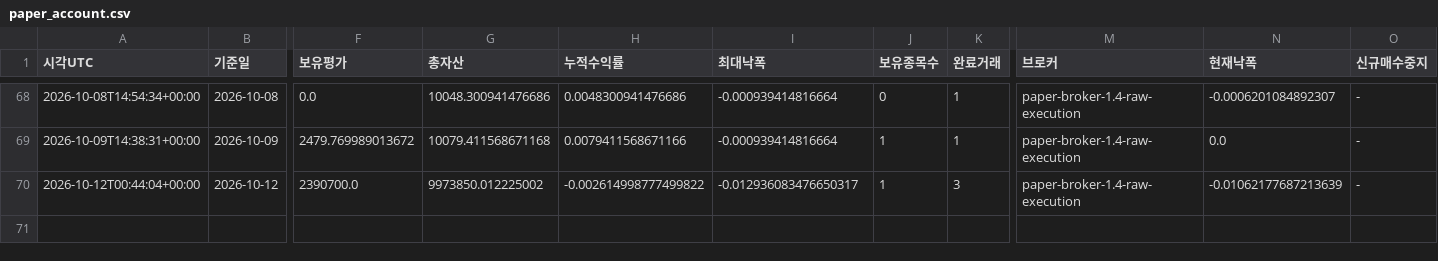
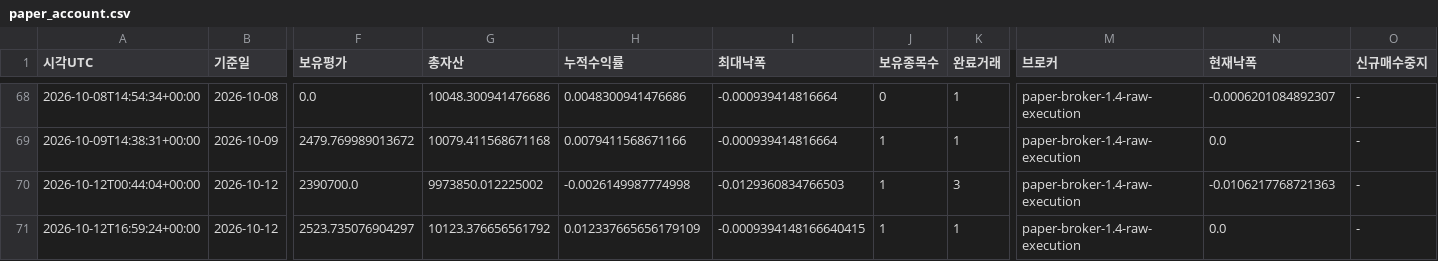
Before and after one commit to dg4200355-arch/apex-ai-trading-bot, a CSV file: reports/paper_account.csv, drawn as a sheet; only a part is shown, gaps mark what is left out; rows hold the shown columns only; the diff names each change by its address in the sheet, - before the commit and + after, or states it on an @@ line.

```diff
--- a/reports/paper_account.csv
+++ b/reports/paper_account.csv
-H70 (누적수익률): -0.002614998777499822
+H70 (누적수익률): -0.0026149987774998
-I70 (최대낙폭): -0.012936083476650317
+I70 (최대낙폭): -0.0129360834766503
-N70 (현재낙폭): -0.01062177687213639
+N70 (현재낙폭): -0.0106217768721363
+row 71: 2026-10-12T16:59:24+00:00 | 2026-10-12 | 2523.735076904297 | 10123.376656561792 | 0.012337665656179109 | -0.0009394148166640415 | 1 | 1 | paper-broker-1.4-raw-execution | 0.0 | -
```
Also changed, not shown: reports/paper_forward.csv, reports/paper_positions.csv, 8 other files.
